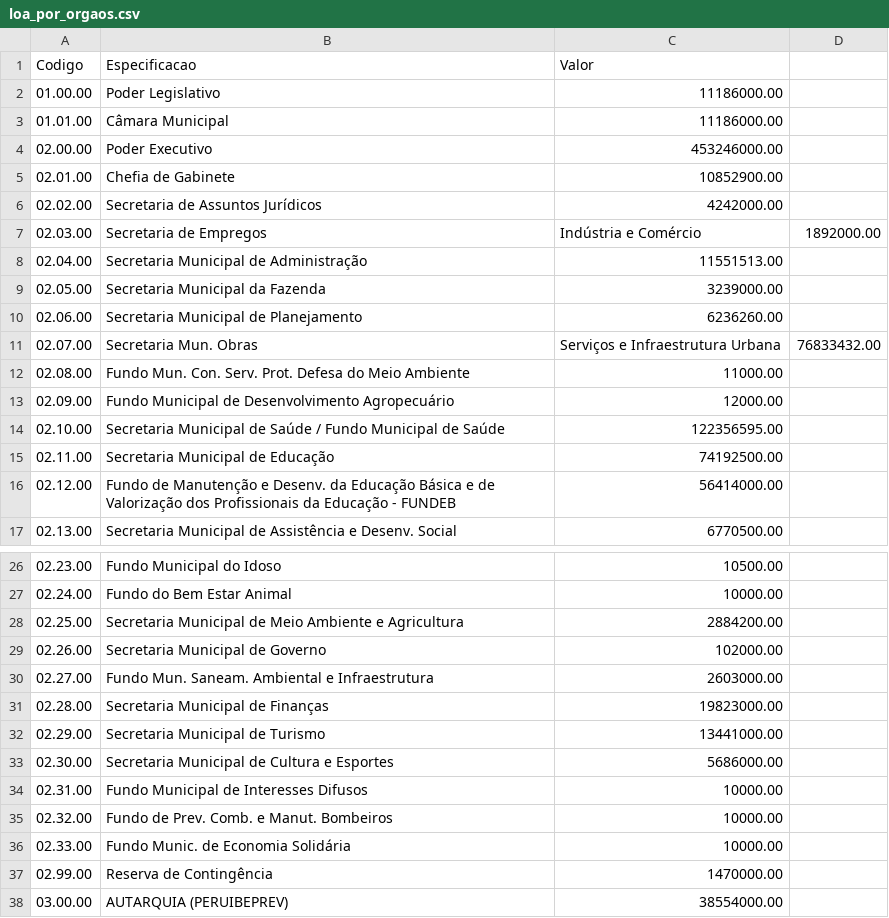
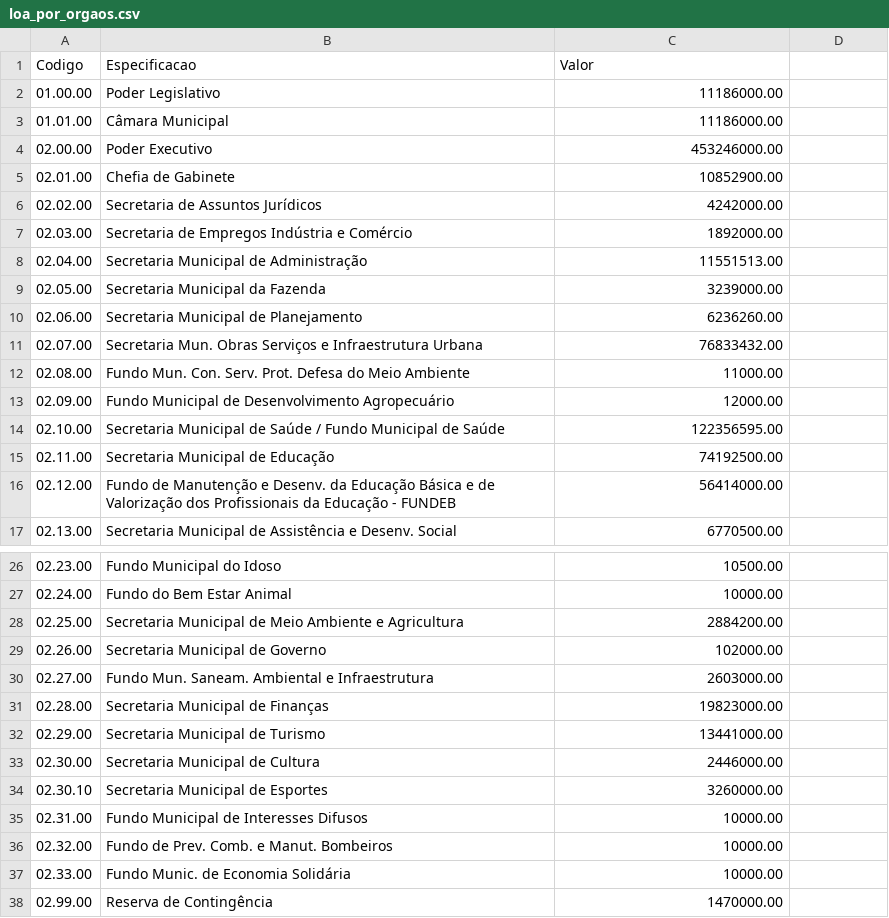
Before and after one commit to adelsjr/simplifica-orcamento-peruibe, a CSV file: loa_por_orgaos.csv, drawn as a sheet; only a part is shown, gaps mark what is left out; the shorter side is filled out with more unchanged rows.

```diff
--- a/loa_por_orgaos.csv
+++ b/loa_por_orgaos.csv
@@ -6,3 +6,3 @@ Codigo,Especificacao,Valor
 02.02.00,Secretaria de Assuntos Jurídicos,4242000.00
-02.03.00,Secretaria de Empregos, Indústria e Comércio,1892000.00
+02.03.00,Secretaria de Empregos Indústria e Comércio,1892000.00
 02.04.00,Secretaria Municipal de Administração,11551513.00
@@ -10,3 +10,3 @@ Codigo,Especificacao,Valor
 02.06.00,Secretaria Municipal de Planejamento,6236260.00
-02.07.00,Secretaria Mun. Obras, Serviços e Infraestrutura Urbana,76833432.00
+02.07.00,Secretaria Mun. Obras Serviços e Infraestrutura Urbana,76833432.00
 02.08.00,Fundo Mun. Con. Serv. Prot. Defesa do Meio Ambiente,11000.00
@@ -32,3 +32,4 @@ Codigo,Especificacao,Valor
 02.29.00,Secretaria Municipal de Turismo,13441000.00
-02.30.00,Secretaria Municipal de Cultura e Esportes,5686000.00
+02.30.00,Secretaria Municipal de Cultura,2446000.00
+02.30.10,Secretaria Municipal de Esportes,3260000.00
 02.31.00,Fundo Municipal de Interesses Difusos,10000.00
```
Also changed, not shown: loa_por_orgaos_2025.csv, loa_por_orgaos_2026.csv, 2 other files.
